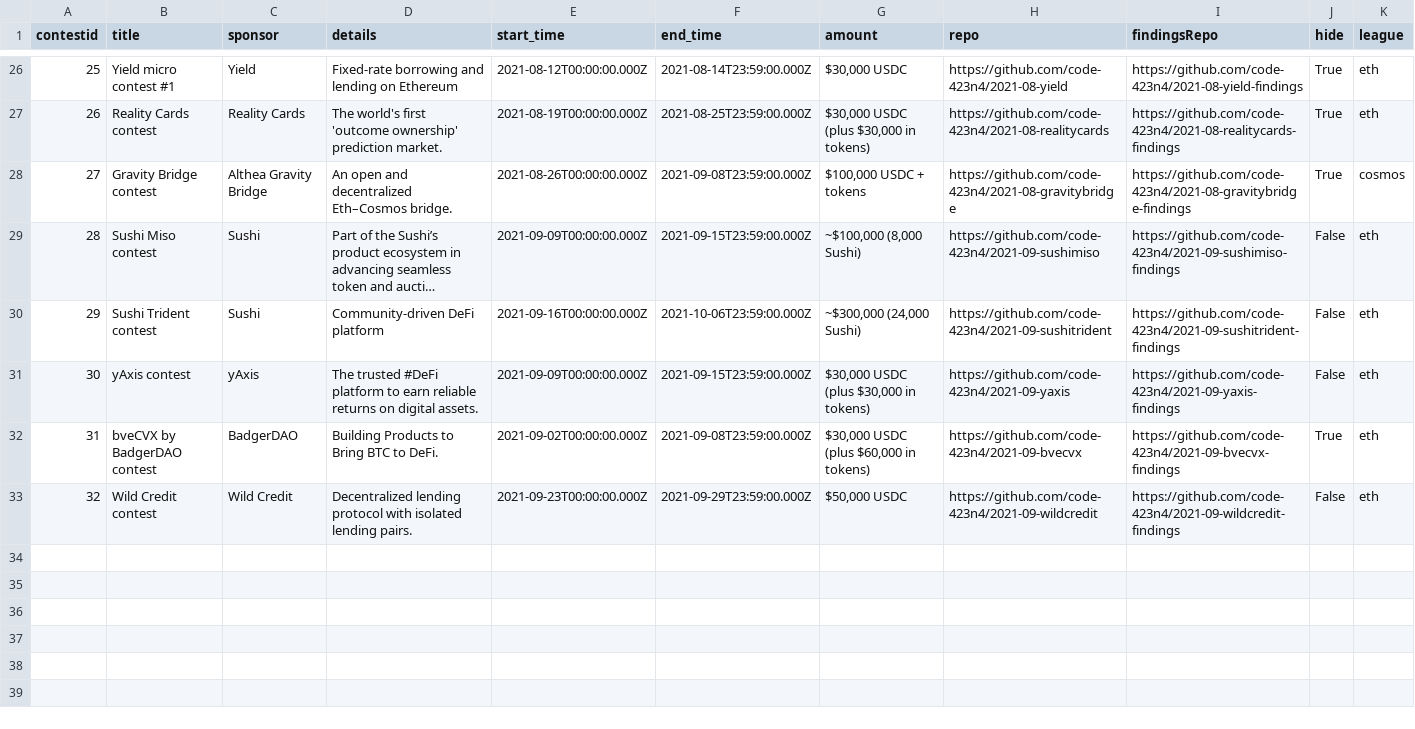
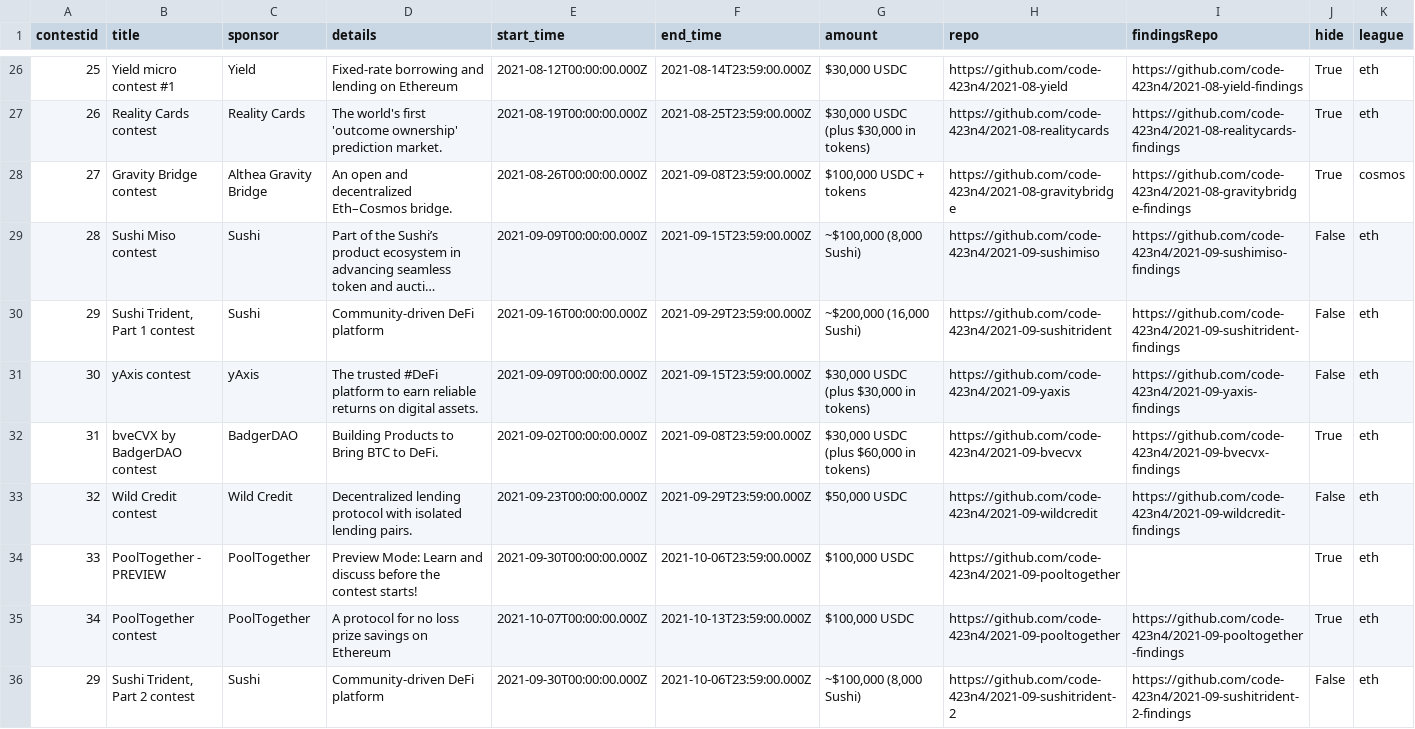
Before and after one commit to Jonah246/code423n4.com-1, a CSV file: _data/contests/contests.csv, drawn as a sheet; only a part is shown, gaps mark what is left out; long unchanged cells end in …; the diff names each change by its address in the sheet, - before the commit and + after, or states it on an @@ line.

Commit message:
Update Sushi contests and add PoolTogether

```diff
--- a/_data/contests/contests.csv
+++ b/_data/contests/contests.csv
-B30 (title): Sushi Trident contest
+B30 (title): Sushi Trident, Part 1 contest
-F30 (end_time): 2021-10-06T23:59:00.000Z
+F30 (end_time): 2021-09-29T23:59:00.000Z
-G30 (amount): ~$300,000 (24,000 Sushi)
+G30 (amount): ~$200,000 (16,000 Sushi)
+row 34: 33 | PoolTogether - PREVIEW | PoolTogether | Preview Mode: Learn and discuss before the contest starts! | 2021-09-30T00:00:00.000Z | 2021-10-06T23:59:00.000Z | $100,000 USDC | https://github.com/code-423n4/2021-09-pooltogether |  | True | eth
+row 35: 34 | PoolTogether contest | PoolTogether | A protocol for no loss prize savings on Ethereum | 2021-10-07T00:00:00.000Z | 2021-10-13T23:59:00.000Z | $100,000 USDC | https://github.com/code-423n4/2021-09-pooltogether | https://github.com/code-423n4/2021-09-pooltogether-findings | True | eth
+row 36: 29 | Sushi Trident, Part 2 contest | Sushi | Community-driven DeFi platform | 2021-09-30T00:00:00.000Z | 2021-10-06T23:59:00.000Z | ~$100,000 (8,000 Sushi) | https://github.com/code-423n4/2021-09-sushitrident-2 | https://github.com/code-423n4/2021-09-sushitrident-2-findings | False | eth
```
